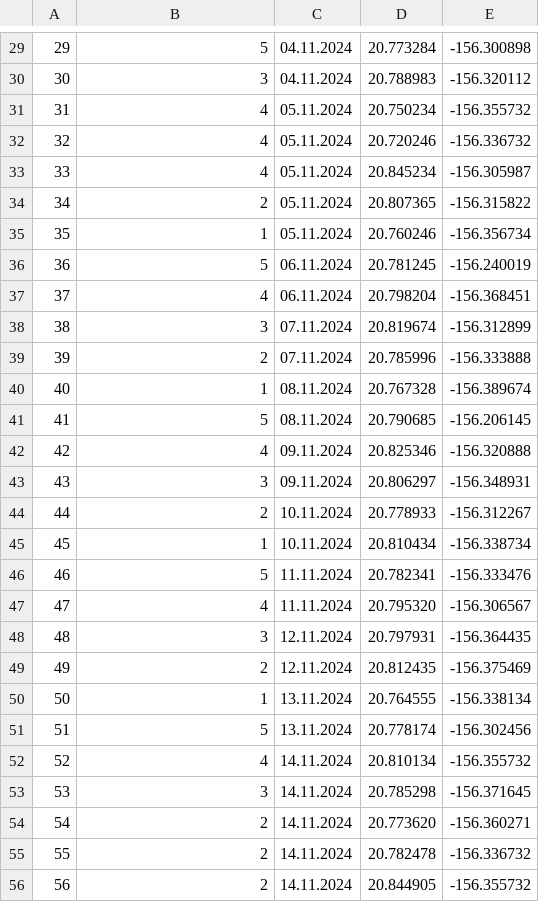
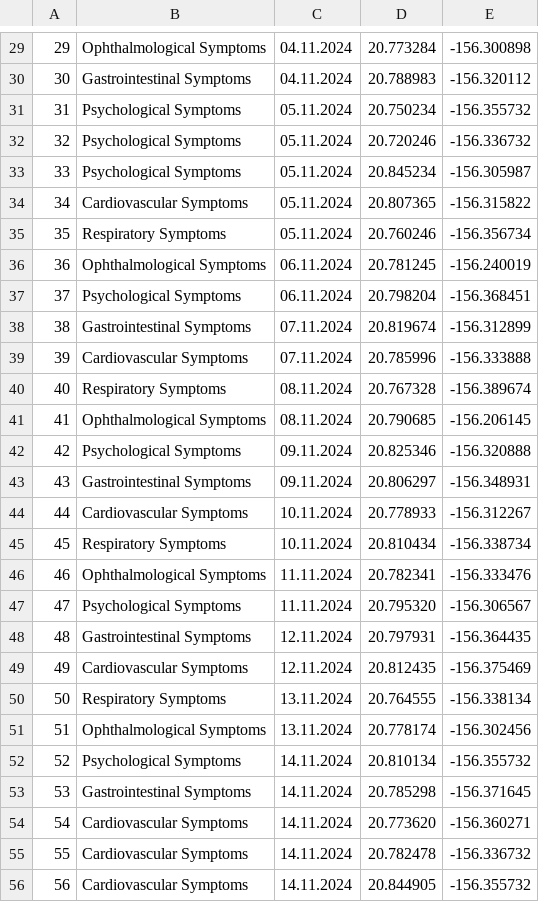
Before and after one commit to milosz-l/HealthWise, a CSV file: Hotspots.csv, drawn as a sheet; only a part is shown, gaps mark what is left out; the diff covers the shown part only.

```diff
--- a/Hotspots.csv
+++ b/Hotspots.csv
@@ -29,28 +29,28 @@
-29;5;04.11.2024;20.773284;-156.300898
-30;3;04.11.2024;20.788983;-156.320112
-31;4;05.11.2024;20.750234;-156.355732
-32;4;05.11.2024;20.720246;-156.336732
-33;4;05.11.2024;20.845234;-156.305987
-34;2;05.11.2024;20.807365;-156.315822
-35;1;05.11.2024;20.760246;-156.356734
-36;5;06.11.2024;20.781245;-156.240019
-37;4;06.11.2024;20.798204;-156.368451
-38;3;07.11.2024;20.819674;-156.312899
-39;2;07.11.2024;20.785996;-156.333888
-40;1;08.11.2024;20.767328;-156.389674
-41;5;08.11.2024;20.790685;-156.206145
-42;4;09.11.2024;20.825346;-156.320888
-43;3;09.11.2024;20.806297;-156.348931
-44;2;10.11.2024;20.778933;-156.312267
-45;1;10.11.2024;20.810434;-156.338734
-46;5;11.11.2024;20.782341;-156.333476
-47;4;11.11.2024;20.795320;-156.306567
-48;3;12.11.2024;20.797931;-156.364435
-49;2;12.11.2024;20.812435;-156.375469
-50;1;13.11.2024;20.764555;-156.338134
-51;5;13.11.2024;20.778174;-156.302456
-52;4;14.11.2024;20.810134;-156.355732
-53;3;14.11.2024;20.785298;-156.371645
-54;2;14.11.2024;20.773620;-156.360271
-55;2;14.11.2024;20.782478;-156.336732
-56;2;14.11.2024;20.844905;-156.355732
+29;Ophthalmological Symptoms;04.11.2024;20.773284;-156.300898
+30;Gastrointestinal Symptoms;04.11.2024;20.788983;-156.320112
+31;Psychological Symptoms;05.11.2024;20.750234;-156.355732
+32;Psychological Symptoms;05.11.2024;20.720246;-156.336732
+33;Psychological Symptoms;05.11.2024;20.845234;-156.305987
+34;Cardiovascular Symptoms;05.11.2024;20.807365;-156.315822
+35;Respiratory Symptoms;05.11.2024;20.760246;-156.356734
+36;Ophthalmological Symptoms;06.11.2024;20.781245;-156.240019
+37;Psychological Symptoms;06.11.2024;20.798204;-156.368451
+38;Gastrointestinal Symptoms;07.11.2024;20.819674;-156.312899
+39;Cardiovascular Symptoms;07.11.2024;20.785996;-156.333888
+40;Respiratory Symptoms;08.11.2024;20.767328;-156.389674
+41;Ophthalmological Symptoms;08.11.2024;20.790685;-156.206145
+42;Psychological Symptoms;09.11.2024;20.825346;-156.320888
+43;Gastrointestinal Symptoms;09.11.2024;20.806297;-156.348931
+44;Cardiovascular Symptoms;10.11.2024;20.778933;-156.312267
+45;Respiratory Symptoms;10.11.2024;20.810434;-156.338734
+46;Ophthalmological Symptoms;11.11.2024;20.782341;-156.333476
+47;Psychological Symptoms;11.11.2024;20.795320;-156.306567
+48;Gastrointestinal Symptoms;12.11.2024;20.797931;-156.364435
+49;Cardiovascular Symptoms;12.11.2024;20.812435;-156.375469
+50;Respiratory Symptoms;13.11.2024;20.764555;-156.338134
+51;Ophthalmological Symptoms;13.11.2024;20.778174;-156.302456
+52;Psychological Symptoms;14.11.2024;20.810134;-156.355732
+53;Gastrointestinal Symptoms;14.11.2024;20.785298;-156.371645
+54;Cardiovascular Symptoms;14.11.2024;20.773620;-156.360271
+55;Cardiovascular Symptoms;14.11.2024;20.782478;-156.336732
+56;Cardiovascular Symptoms;14.11.2024;20.844905;-156.355732
```
Also changed, not shown: 122 edited cells elsewhere in this file, 1 other file.
